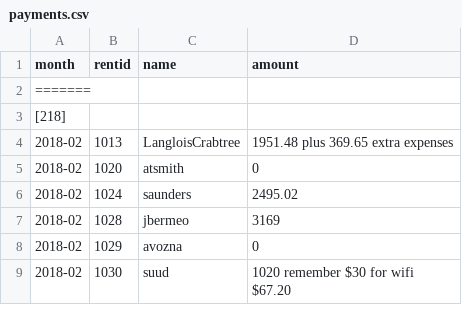
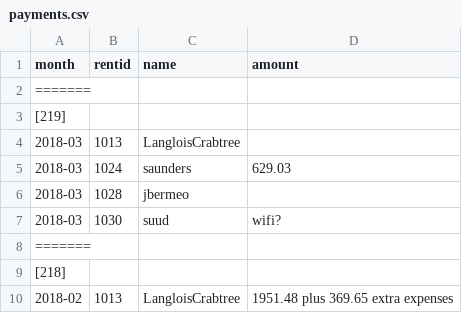
Before and after one commit to feideini/rbills, a CSV file: payments.csv, drawn as a sheet; only a part is shown; the shorter side is filled out with more unchanged rows.

```diff
--- a/payments.csv
+++ b/payments.csv
@@ -2,2 +2,8 @@ month,rentid,name,amount
 =======,,,
+[219]
+2018-03,1013,LangloisCrabtree,
+2018-03,1024,saunders,629.03
+2018-03,1028,jbermeo,
+2018-03,1030,suud,wifi?
+=======,,,
 [218]
```
